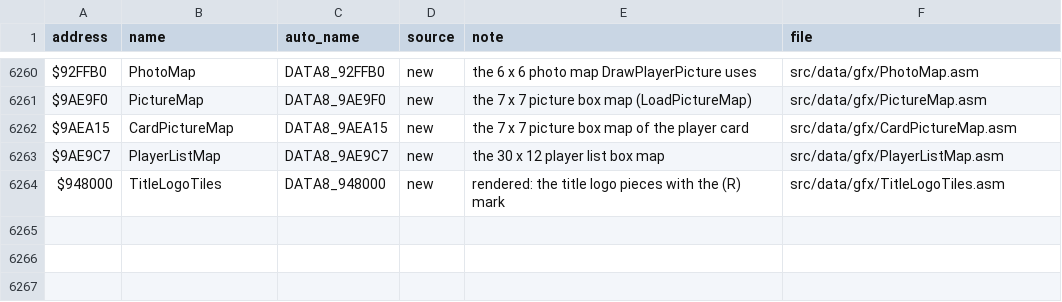
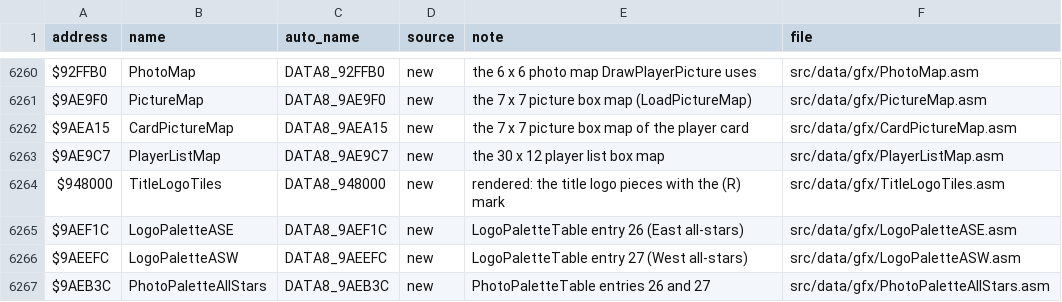
Before and after one commit to Mhopkinsinc/NHL94SNES, a CSV file: docs/name_map.csv, drawn as a sheet; only a part is shown, gaps mark what is left out; the diff names each change by its address in the sheet, - before the commit and + after, or states it on an @@ line.

```diff
--- a/docs/name_map.csv
+++ b/docs/name_map.csv
+row 6265: $9AEF1C | LogoPaletteASE | DATA8_9AEF1C | new | LogoPaletteTable entry 26 (East all-stars) | src/data/gfx/LogoPaletteASE.asm
+row 6266: $9AEEFC | LogoPaletteASW | DATA8_9AEEFC | new | LogoPaletteTable entry 27 (West all-stars) | src/data/gfx/LogoPaletteASW.asm
+row 6267: $9AEB3C | PhotoPaletteAllStars | DATA8_9AEB3C | new | PhotoPaletteTable entries 26 and 27 | src/data/gfx/PhotoPaletteAllStars.asm
```
Also changed, not shown: 11 other files.
